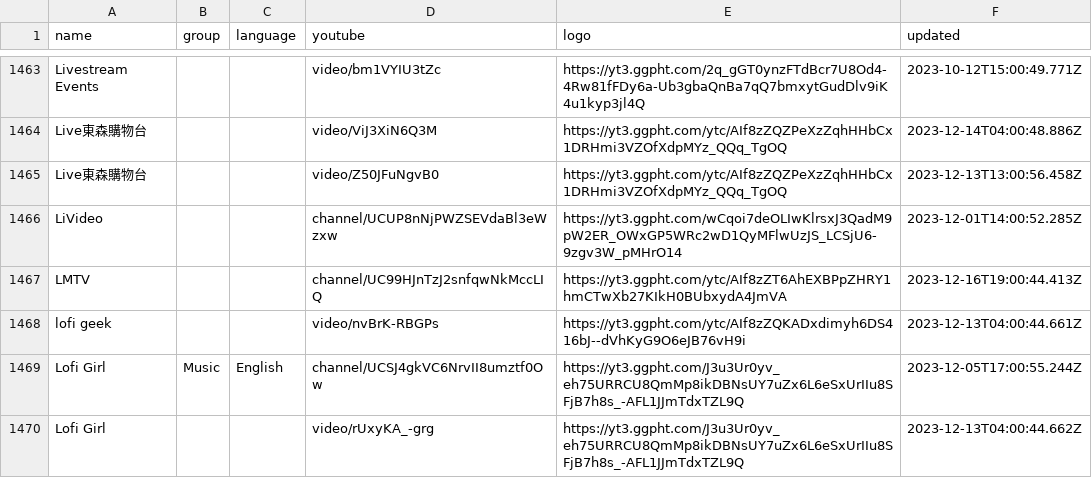
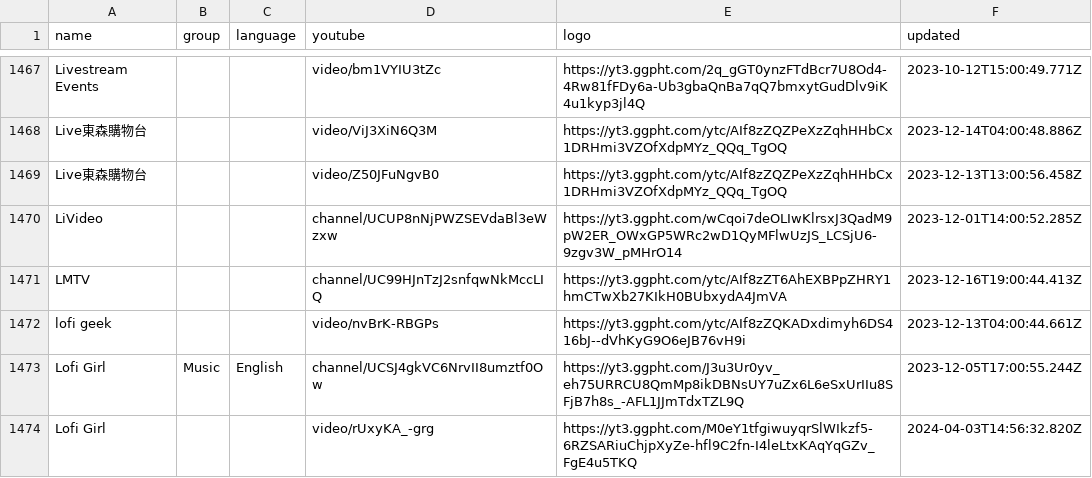
Before and after one commit to Navezjt/Navez-ST, a CSV file: channels.csv, drawn as a sheet; only a part is shown, gaps mark what is left out; the diff covers the shown part only.

```diff
--- a/channels.csv
+++ b/channels.csv
@@ -1469,2 +1473,2 @@ lofi geek,,,video/nvBrK-RBGPs,https://yt3.ggpht.com/ytc/AIf8zZQKADxdimyh6DS416bJ
 Lofi Girl,Music,English,channel/UCSJ4gkVC6NrvII8umztf0Ow,https://yt3.ggpht.com/J3u3Ur0yv_eh75URRCU8QmMp8ikDBNsUY7uZx6L6eSxUrIIu8SFjB7h8s_-AFL1JJmTdxTZL9Q,2023-12-05T17:00:55.244Z
-Lofi Girl,,,video/rUxyKA_-grg,https://yt3.ggpht.com/J3u3Ur0yv_eh75URRCU8QmMp8ikDBNsUY7uZx6L6eSxUrIIu8SFjB7h8s_-AFL1JJmTdxTZL9Q,2023-12-13T04:00:44.662Z
+Lofi Girl,,,video/rUxyKA_-grg,https://yt3.ggpht.com/M0eY1tfgiwuyqrSlWIkzf5-6RZSARiuChjpXyZe-hfl9C2fn-I4leLtxKAqYqGZv_FgE4u5TKQ,2024-04-03T14:56:32.820Z
```
Also changed, not shown: 7 added rows and 72 edited cells elsewhere in this file.
